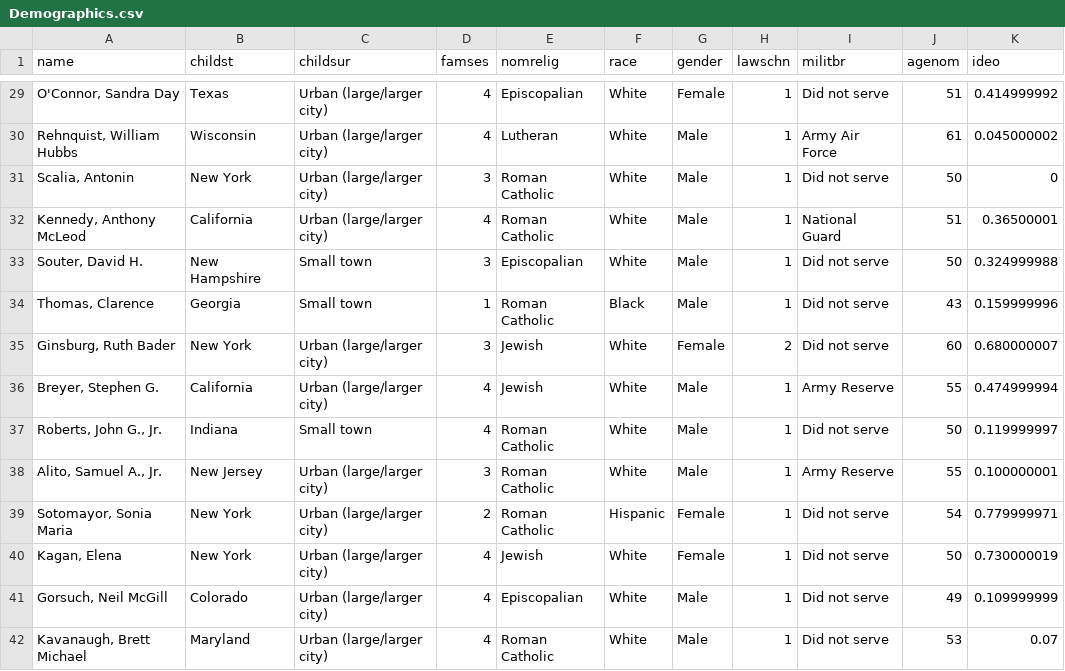
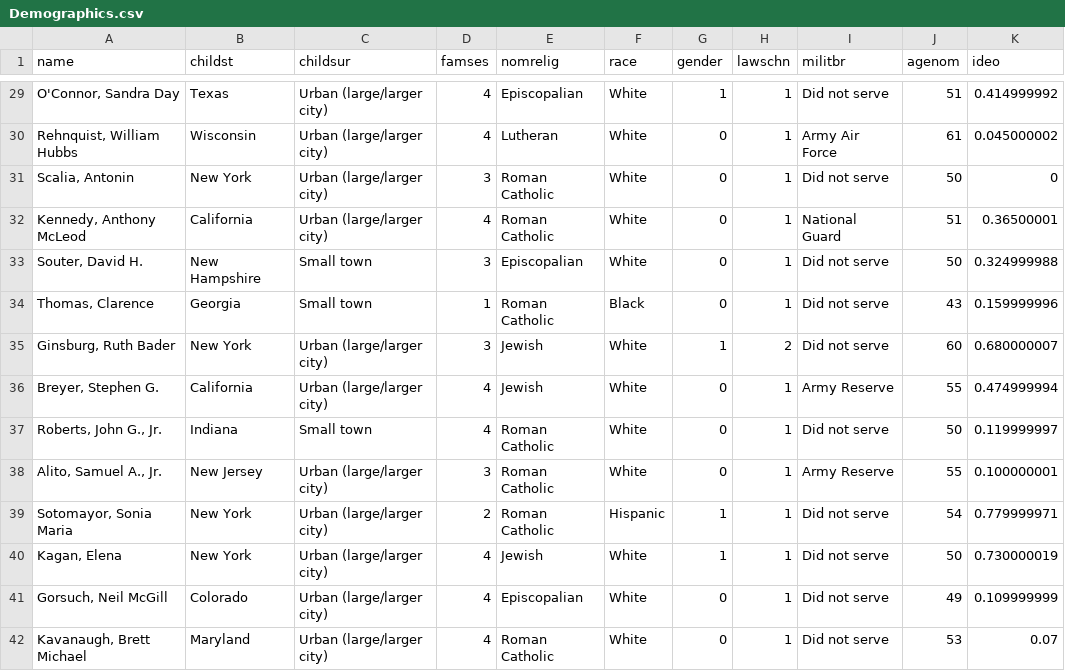
Before and after one commit to AndrewBraun/ECE470Project, a CSV file: Judge Demographics/Demographics.csv, drawn as a sheet; only a part is shown, gaps mark what is left out; the diff covers the shown part only.

```diff
--- a/Judge Demographics/Demographics.csv
+++ b/Judge Demographics/Demographics.csv
@@ -29,14 +29,14 @@ name,childst,childsur,famses,nomrelig,race,gender,lawschn,militbr,agenom,ideo
-"O'Connor, Sandra Day",Texas,Urban (large/larger city),4,Episcopalian,White,Female,1,Did not serve,51,0.414999992
-"Rehnquist, William Hubbs",Wisconsin,Urban (large/larger city),4,Lutheran,White,Male,1,Army Air Force,61,0.045000002
-"Scalia, Antonin",New York,Urban (large/larger city),3,Roman Catholic,White,Male,1,Did not serve,50,0
-"Kennedy, Anthony McLeod",California,Urban (large/larger city),4,Roman Catholic,White,Male,1,National Guard,51,0.36500001
-"Souter, David H.",New Hampshire,Small town,3,Episcopalian,White,Male,1,Did not serve,50,0.324999988
-"Thomas, Clarence",Georgia,Small town,1,Roman Catholic,Black,Male,1,Did not serve,43,0.159999996
-"Ginsburg, Ruth Bader",New York,Urban (large/larger city),3,Jewish,White,Female,2,Did not serve,60,0.680000007
-"Breyer, Stephen G.",California,Urban (large/larger city),4,Jewish,White,Male,1,Army Reserve,55,0.474999994
-"Roberts, John G., Jr.",Indiana,Small town,4,Roman Catholic,White,Male,1,Did not serve,50,0.119999997
-"Alito, Samuel A., Jr.",New Jersey,Urban (large/larger city),3,Roman Catholic,White,Male,1,Army Reserve,55,0.100000001
-"Sotomayor, Sonia Maria",New York,Urban (large/larger city),2,Roman Catholic,Hispanic,Female,1,Did not serve,54,0.779999971
-"Kagan, Elena",New York,Urban (large/larger city),4,Jewish,White,Female,1,Did not serve,50,0.730000019
-"Gorsuch, Neil McGill",Colorado,Urban (large/larger city),4,Episcopalian,White,Male,1,Did not serve,49,0.109999999
-"Kavanaugh, Brett Michael",Maryland,Urban (large/larger city),4,Roman Catholic,White,Male,1,Did not serve,53,0.07
+"O'Connor, Sandra Day",Texas,Urban (large/larger city),4,Episcopalian,White,1,1,Did not serve,51,0.414999992
+"Rehnquist, William Hubbs",Wisconsin,Urban (large/larger city),4,Lutheran,White,0,1,Army Air Force,61,0.045000002
+"Scalia, Antonin",New York,Urban (large/larger city),3,Roman Catholic,White,0,1,Did not serve,50,0
+"Kennedy, Anthony McLeod",California,Urban (large/larger city),4,Roman Catholic,White,0,1,National Guard,51,0.36500001
+"Souter, David H.",New Hampshire,Small town,3,Episcopalian,White,0,1,Did not serve,50,0.324999988
+"Thomas, Clarence",Georgia,Small town,1,Roman Catholic,Black,0,1,Did not serve,43,0.159999996
+"Ginsburg, Ruth Bader",New York,Urban (large/larger city),3,Jewish,White,1,2,Did not serve,60,0.680000007
+"Breyer, Stephen G.",California,Urban (large/larger city),4,Jewish,White,0,1,Army Reserve,55,0.474999994
+"Roberts, John G., Jr.",Indiana,Small town,4,Roman Catholic,White,0,1,Did not serve,50,0.119999997
+"Alito, Samuel A., Jr.",New Jersey,Urban (large/larger city),3,Roman Catholic,White,0,1,Army Reserve,55,0.100000001
+"Sotomayor, Sonia Maria",New York,Urban (large/larger city),2,Roman Catholic,Hispanic,1,1,Did not serve,54,0.779999971
+"Kagan, Elena",New York,Urban (large/larger city),4,Jewish,White,1,1,Did not serve,50,0.730000019
+"Gorsuch, Neil McGill",Colorado,Urban (large/larger city),4,Episcopalian,White,0,1,Did not serve,49,0.109999999
+"Kavanaugh, Brett Michael",Maryland,Urban (large/larger city),4,Roman Catholic,White,0,1,Did not serve,53,0.07
```
Also changed, not shown: 27 edited cells elsewhere in this file, 2 other files.
